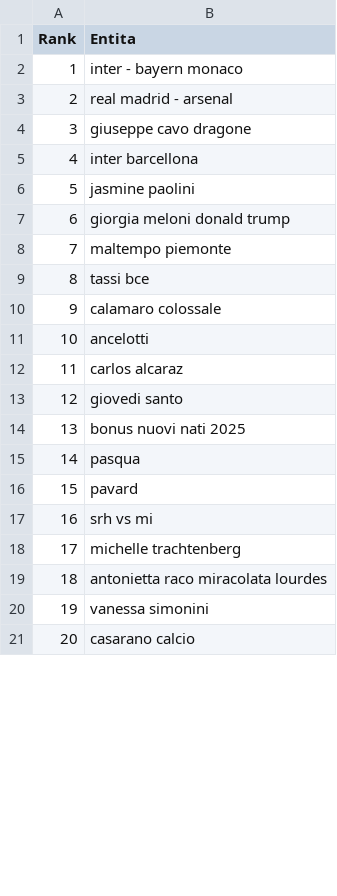
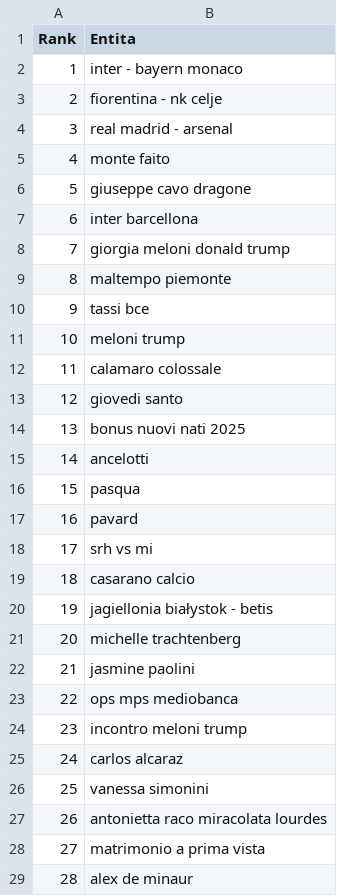
Before and after one commit to maledizionisrls/discover-prophet-website, a CSV file: checkpoint_data/01_entities_ordered_extracted.csv, drawn as a sheet; only a part is shown; addresses are those after the commit; the diff covers the shown part only; the diff names each change by its address in the sheet, - before the commit and + after, or states it on an @@ line.

```diff
--- a/checkpoint_data/01_entities_ordered_extracted.csv
+++ b/checkpoint_data/01_entities_ordered_extracted.csv
+row 3: 2 | fiorentina - nk celje
@@ column A (Rank) renumbered from row 4 down @@
+row 5: 4 | monte faito
+row 11: 10 | meloni trump
@@ row 11 moved to row 15: 14 @@
+row 19: 18 | casarano calcio
+row 20: 19 | jagiellonia białystok - betis
@@ row 6 moved to row 22: 21 @@
@@ row 27 moved to row 23: 22 @@
+row 24: 23 | incontro meloni trump
@@ row 12 moved to row 25: 24 @@
@@ row 20 moved to row 26: 25 @@
@@ row 64 moved to row 28: 27 @@
-B29 (Entita): casarano calcio
+B29 (Entita): alex de minaur
```
Also changed, not shown: 15 added rows, 8 removed rows, 90 moved rows and 16 edited cells elsewhere in this file, checkpoint_data/02_context_run_1_scores.csv, checkpoint_data/02_context_run_2_scores.csv, 5 other files.
